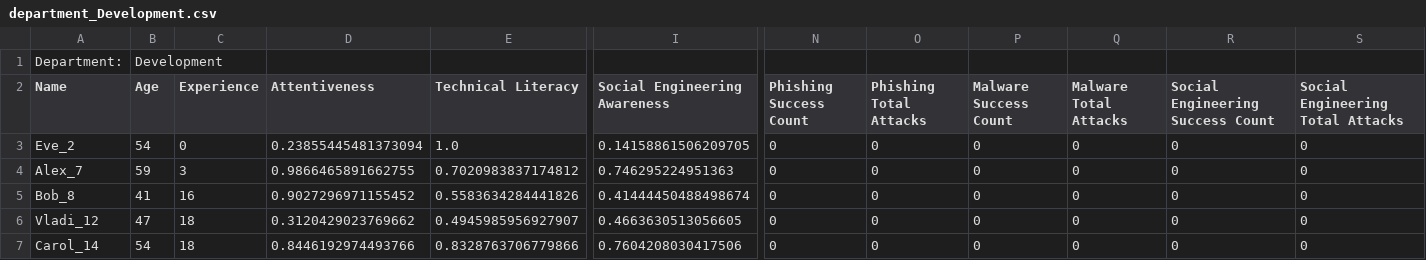
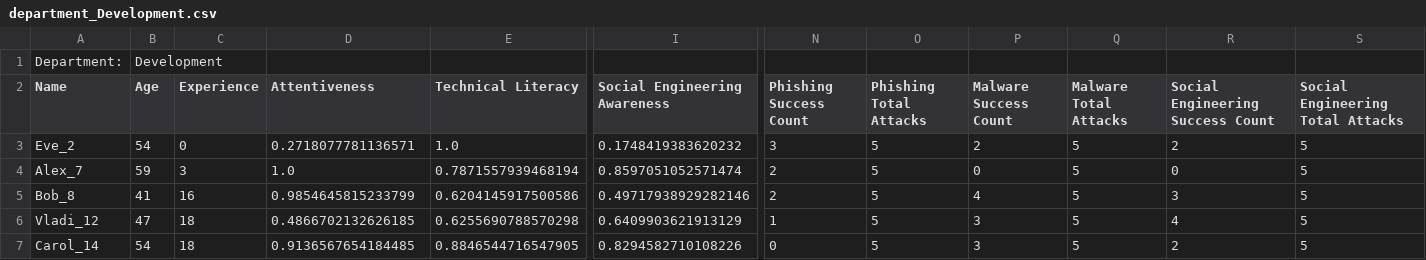
Before and after one commit to TimaMagerr/InformationSecuritySimulation, a CSV file: ProjectMain/department_Development.csv, drawn as a sheet; only a part is shown, gaps mark what is left out; the diff covers the shown part only; the diff names each change by its address in the sheet, - before the commit and + after, or states it on an @@ line.

```diff
--- a/ProjectMain/department_Development.csv
+++ b/ProjectMain/department_Development.csv
-D3 (Attentiveness): 0.23855445481373094
+D3 (Attentiveness): 0.2718077781136571
-I3 (Social Engineering Awareness): 0.14158861506209705
+I3 (Social Engineering Awareness): 0.1748419383620232
-N3 (Phishing Success Count): 0
+N3 (Phishing Success Count): 3
-O3:O7 (Phishing Total Attacks): 0
+O3:O7 (Phishing Total Attacks): 5
-P3 (Malware Success Count): 0
+P3 (Malware Success Count): 2
-Q3:Q7 (Malware Total Attacks): 0
+Q3:Q7 (Malware Total Attacks): 5
-R3 (Social Engineering Success Count): 0
+R3 (Social Engineering Success Count): 2
-S3:S7 (Social Engineering Total Attacks): 0
+S3:S7 (Social Engineering Total Attacks): 5
-D4 (Attentiveness): 0.9866465891662755
+D4 (Attentiveness): 1.0
-E4 (Technical Literacy): 0.7020983837174812
+E4 (Technical Literacy): 0.7871557939468194
-I4 (Social Engineering Awareness): 0.746295224951363
+I4 (Social Engineering Awareness): 0.8597051052571474
-N4:N5 (Phishing Success Count): 0
+N4:N5 (Phishing Success Count): 2
-D5 (Attentiveness): 0.9027296971155452
+D5 (Attentiveness): 0.9854645815233799
-E5 (Technical Literacy): 0.5583634284441826
+E5 (Technical Literacy): 0.6204145917500586
-I5 (Social Engineering Awareness): 0.41444450488498674
+I5 (Social Engineering Awareness): 0.49717938929282146
-P5 (Malware Success Count): 0
+P5 (Malware Success Count): 4
-R5 (Social Engineering Success Count): 0
+R5 (Social Engineering Success Count): 3
-D6 (Attentiveness): 0.3120429023769662
+D6 (Attentiveness): 0.4866702132626185
-E6 (Technical Literacy): 0.4945985956927907
+E6 (Technical Literacy): 0.6255690788570298
-I6 (Social Engineering Awareness): 0.4663630513056605
+I6 (Social Engineering Awareness): 0.6409903621913129
-N6 (Phishing Success Count): 0
+N6 (Phishing Success Count): 1
-P6:P7 (Malware Success Count): 0
+P6:P7 (Malware Success Count): 3
-R6 (Social Engineering Success Count): 0
+R6 (Social Engineering Success Count): 4
-D7 (Attentiveness): 0.8446192974493766
+D7 (Attentiveness): 0.9136567654184485
-E7 (Technical Literacy): 0.8328763706779866
+E7 (Technical Literacy): 0.8846544716547905
-I7 (Social Engineering Awareness): 0.7604208030417506
+I7 (Social Engineering Awareness): 0.8294582710108226
-R7 (Social Engineering Success Count): 0
+R7 (Social Engineering Success Count): 2
```
Also changed, not shown: 70 edited cells elsewhere in this file, ProjectMain/department_Accounting.csv, ProjectMain/department_HR.csv, 13 other files.
